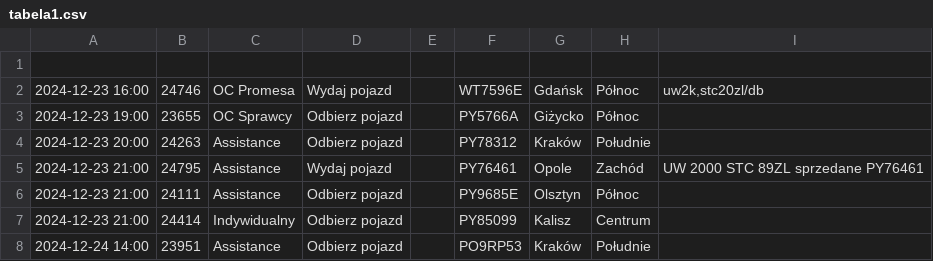
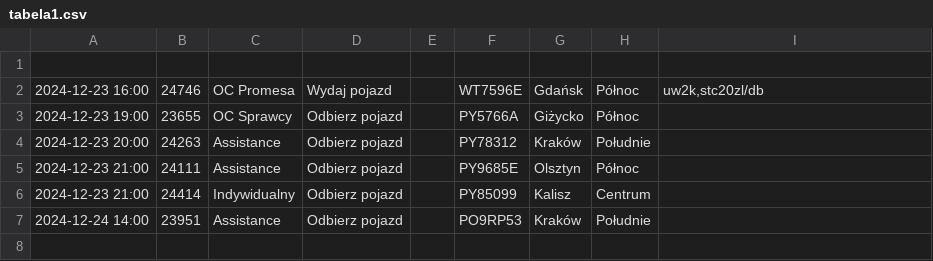
Before and after one commit to chojnacky/chojnacky.github.io, a CSV file: tabela1.csv, drawn as a sheet.

Commit message:
Dodanie lub aktualizacja pliku tabela1.csv

```diff
--- a/tabela1.csv
+++ b/tabela1.csv
@@ -4,3 +4,2 @@
 2024-12-23 20:00;24263;Assistance;Odbierz pojazd;;PY78312;Kraków;Południe;
-2024-12-23 21:00;24795;Assistance;Wydaj pojazd;;PY76461;Opole;Zachód;UW 2000 STC 89ZL sprzedane PY76461
 2024-12-23 21:00;24111;Assistance;Odbierz pojazd;;PY9685E;Olsztyn;Północ;
```
